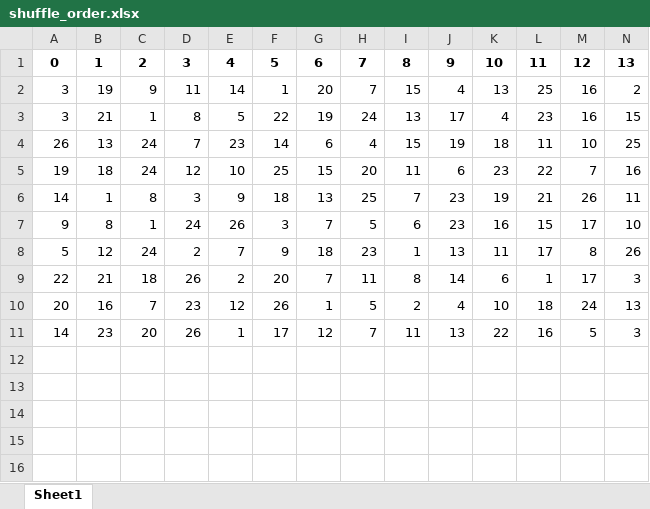
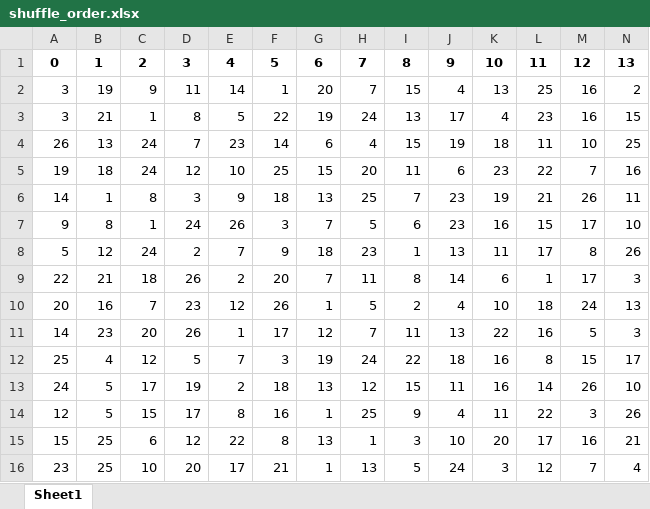
Before and after one commit to gtheofil/AML-Project, an Excel workbook: data/FZH/shuffle_order.xlsx, sheet Sheet1, drawn as a sheet; only a part is shown; values as stored, in another font and other column widths than the file's, no borders; rows hold the shown columns only; the diff names each change by its address in the sheet, - before the commit and + after, or states it on an @@ line.

```diff
--- a/data/FZH/shuffle_order.xlsx (sheet Sheet1)
+++ b/data/FZH/shuffle_order.xlsx (sheet Sheet1)
+row 12: 25 | 4 | 12 | 5 | 7 | 3 | 19 | 24 | 22 | 18 | 16 | 8 | 15 | 17
+row 13: 24 | 5 | 17 | 19 | 2 | 18 | 13 | 12 | 15 | 11 | 16 | 14 | 26 | 10
+row 14: 12 | 5 | 15 | 17 | 8 | 16 | 1 | 25 | 9 | 4 | 11 | 22 | 3 | 26
+row 15: 15 | 25 | 6 | 12 | 22 | 8 | 13 | 1 | 3 | 10 | 20 | 17 | 16 | 21
+row 16: 23 | 25 | 10 | 20 | 17 | 21 | 1 | 13 | 5 | 24 | 3 | 12 | 7 | 4
```
Also changed, not shown: 5 other files.
